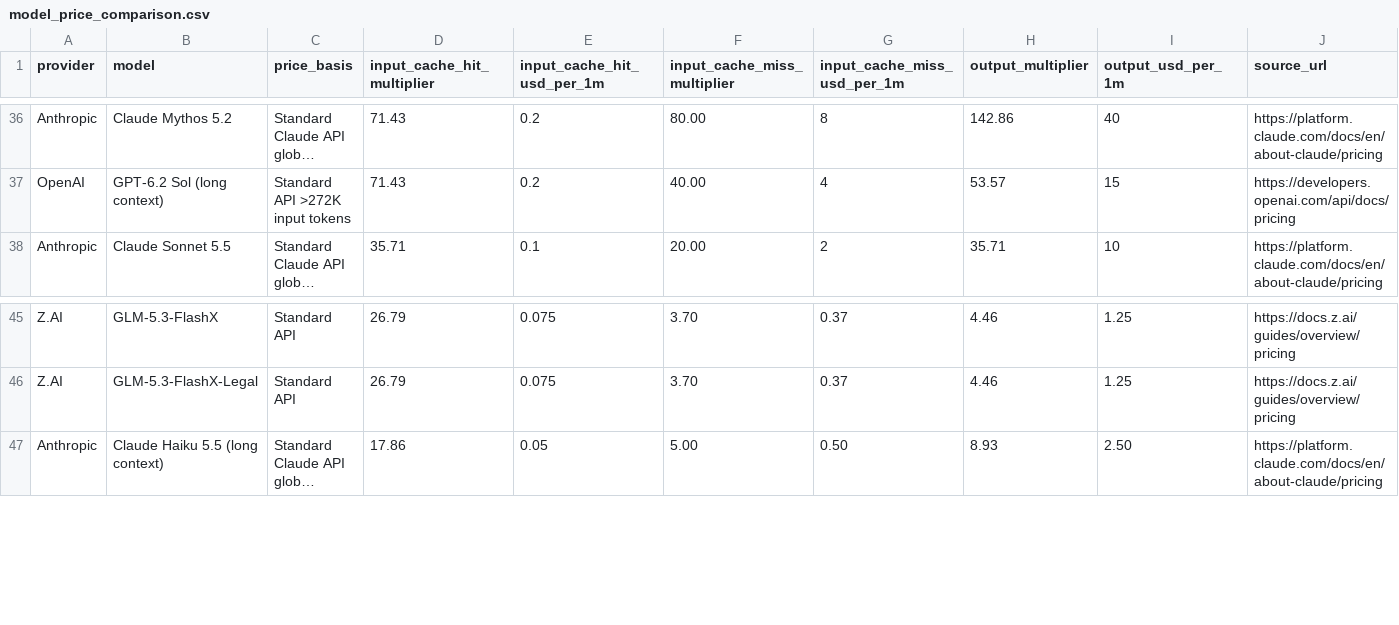
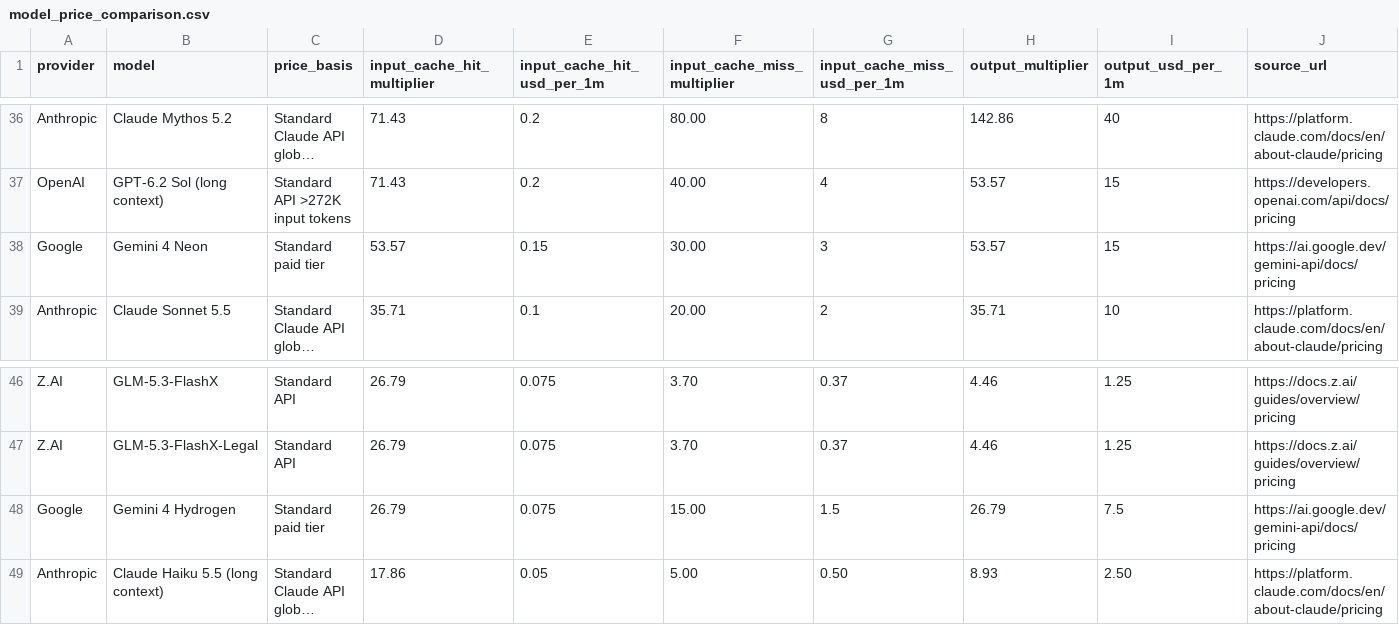
Before and after one commit to tifish/ModelPriceCompare, a CSV file: model_price_comparison.csv, drawn as a sheet; only a part is shown, gaps mark what is left out; long unchanged cells end in …; rows hold the shown columns only; the diff names each change by its address in the sheet, - before the commit and + after, or states it on an @@ line.

Commit message:
Add Gemini 4 Neon and Hydrogen pricing

```diff
--- a/model_price_comparison.csv
+++ b/model_price_comparison.csv
+row 38: Google | Gemini 4 Neon | Standard paid tier | 53.57 | 0.15 | 30.00 | 3 | 53.57 | 15 | https://ai.google.dev/gemini-api/docs/pricing
+row 48: Google | Gemini 4 Hydrogen | Standard paid tier | 26.79 | 0.075 | 15.00 | 1.5 | 26.79 | 7.5 | https://ai.google.dev/gemini-api/docs/pricing
```
Also changed, not shown: 7 other files.
